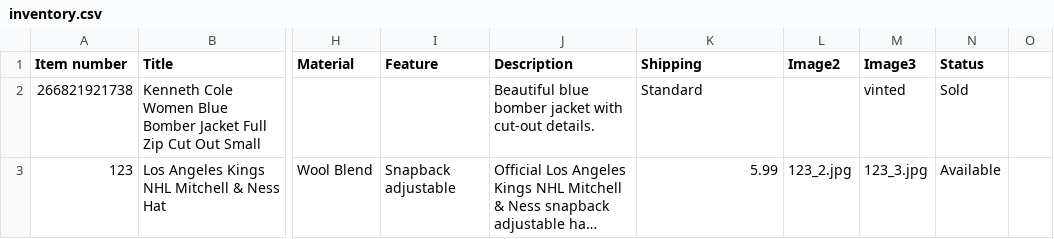
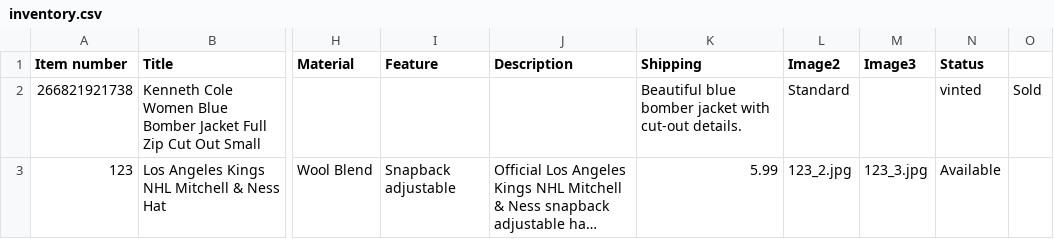
Before and after one commit to jld-bit/poppyseedla-hub, a CSV file: inventory.csv, drawn as a sheet; only a part is shown, gaps mark what is left out; long unchanged cells end in …; the diff names each change by its address in the sheet, - before the commit and + after, or states it on an @@ line.

Commit message:
Update inventory.csv

```diff
--- a/inventory.csv
+++ b/inventory.csv
-J2 (Description): Beautiful blue bomber jacket with cut-out details.
+J2 (Description): (empty)
-K2 (Shipping): Standard
+K2 (Shipping): Beautiful blue bomber jacket with cut-out details.
-L2 (Image2): (empty)
+L2 (Image2): Standard
-M2 (Image3): vinted
+M2 (Image3): (empty)
-N2 (Status): Sold
+N2 (Status): vinted
-O2: (empty)
+O2: Sold
```
